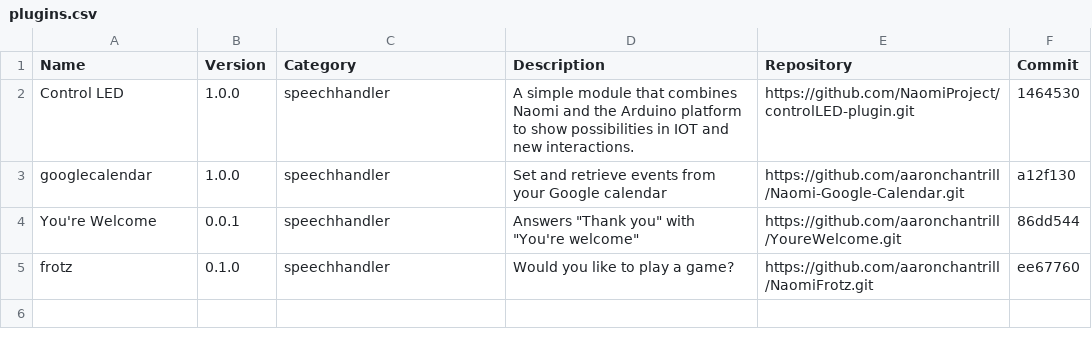
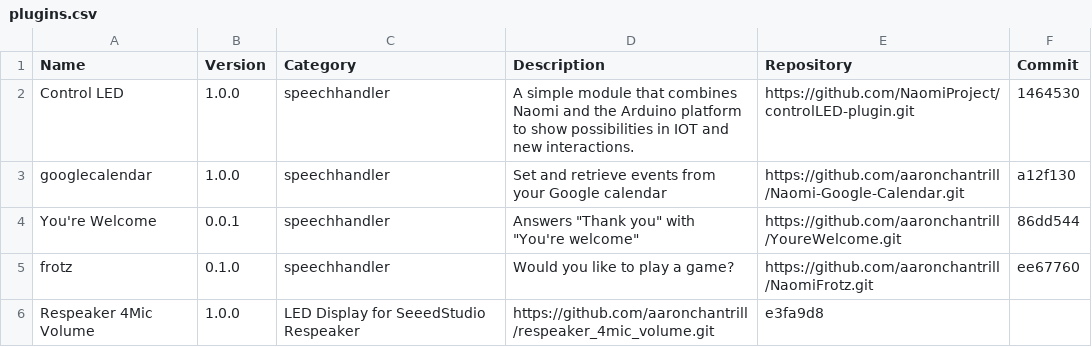
Before and after one commit to NaomiProject/naomi-plugins, a CSV file: plugins.csv, drawn as a sheet; the diff names each change by its address in the sheet, - before the commit and + after, or states it on an @@ line.

Commit message:
Added Respeaker 4Mic Volume visualization plugin

```diff
--- a/plugins.csv
+++ b/plugins.csv
+row 6: Respeaker 4Mic Volume | 1.0.0 | LED Display for SeeedStudio Respeaker | https://github.com/aaronchantrill/respeaker_4mic_volume.git | e3fa9d8
```
